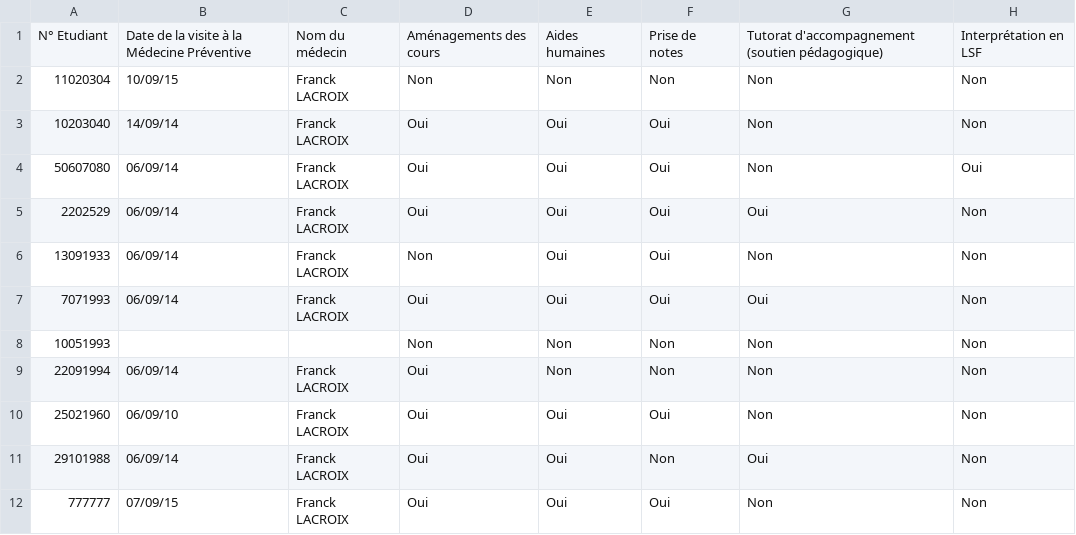
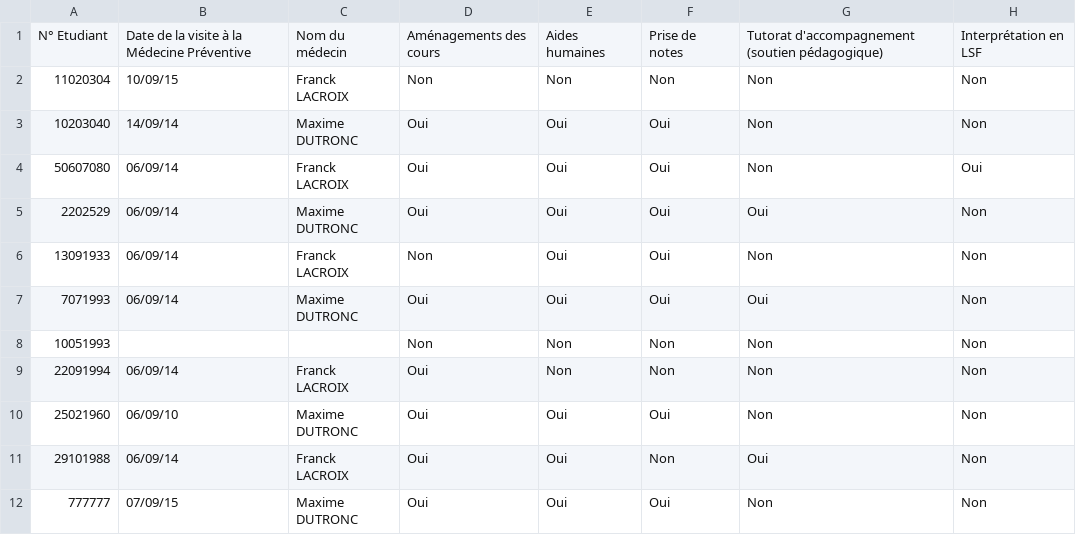
Before and after one commit to azurawska/Gestion_Infos_Accueil_Handicap_P8, a CSV file: src/data/csv/amenagements.csv, drawn as a sheet; only a part is shown; the diff names each change by its address in the sheet, - before the commit and + after, or states it on an @@ line.

```diff
--- a/src/data/csv/amenagements.csv
+++ b/src/data/csv/amenagements.csv
-C3: Franck LACROIX
+C3: Maxime DUTRONC
-C5: Franck LACROIX
+C5: Maxime DUTRONC
-C7: Franck LACROIX
+C7: Maxime DUTRONC
-C10: Franck LACROIX
+C10: Maxime DUTRONC
-C12: Franck LACROIX
+C12: Maxime DUTRONC
```
Also changed, not shown: 6 other files.
